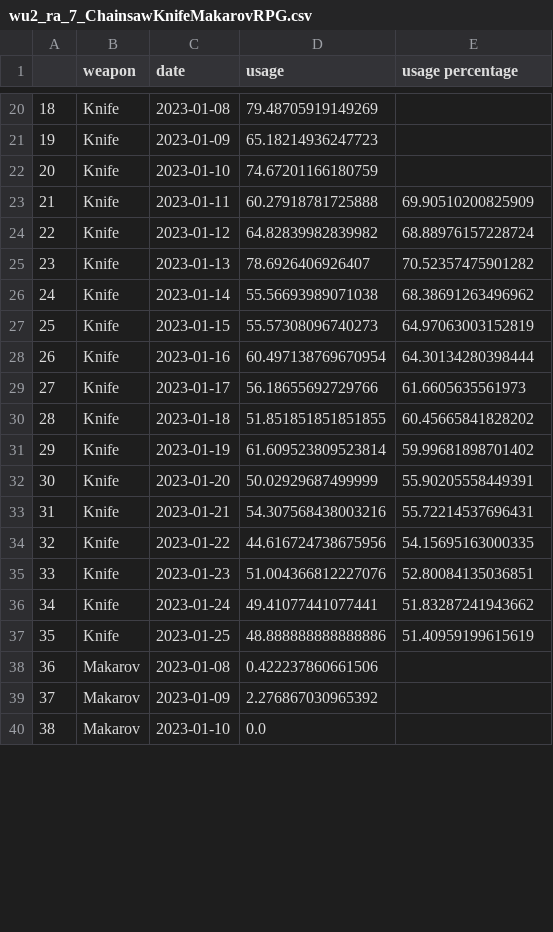
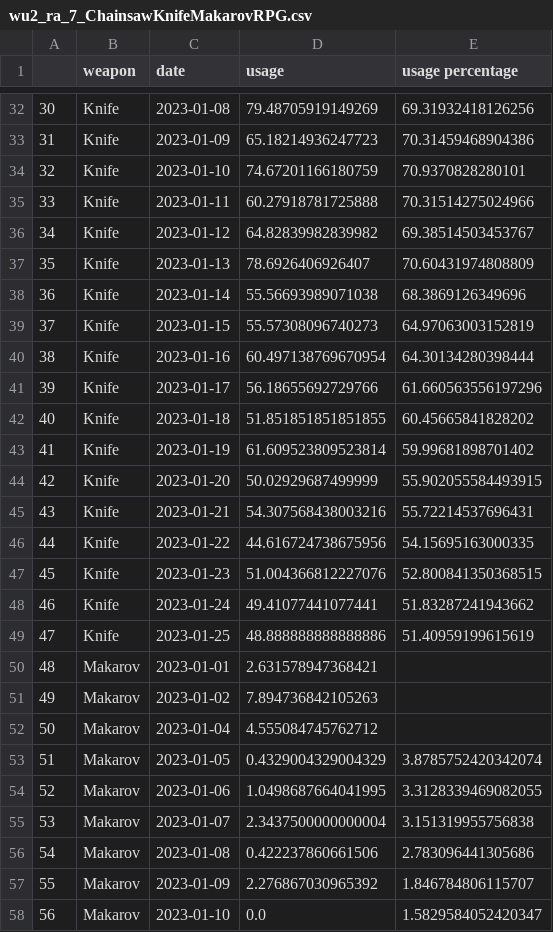
Before and after one commit to s2vndl/s2_1st_tournament_stats, a CSV file: docs/data/wu2_ra_7_ChainsawKnifeMakarovRPG.csv, drawn as a sheet; only a part is shown, gaps mark what is left out; addresses are those after the commit; the diff covers the shown part only; the diff names each change by its address in the sheet, - before the commit and + after, or states it on an @@ line.

```diff
--- a/docs/data/wu2_ra_7_ChainsawKnifeMakarovRPG.csv
+++ b/docs/data/wu2_ra_7_ChainsawKnifeMakarovRPG.csv
@@ column A renumbered from row 9 down @@
-E32 (usage percentage): (empty)
+E32 (usage percentage): 69.31932418126256
-E33 (usage percentage): (empty)
+E33 (usage percentage): 70.31459468904386
-E34 (usage percentage): (empty)
+E34 (usage percentage): 70.9370828280101
-E35 (usage percentage): 69.90510200825909
+E35 (usage percentage): 70.31514275024966
-E36 (usage percentage): 68.88976157228724
+E36 (usage percentage): 69.38514503453767
-E37 (usage percentage): 70.52357475901282
+E37 (usage percentage): 70.60431974808809
-E38 (usage percentage): 68.38691263496962
+E38 (usage percentage): 68.3869126349696
-E41 (usage percentage): 61.6605635561973
+E41 (usage percentage): 61.660563556197296
-E44 (usage percentage): 55.90205558449391
+E44 (usage percentage): 55.902055584493915
-E47 (usage percentage): 52.80084135036851
+E47 (usage percentage): 52.800841350368515
+row 50: 48 | Makarov | 2023-01-01 | 2.631578947368421
+row 51: 49 | Makarov | 2023-01-02 | 7.894736842105263
+row 52: 50 | Makarov | 2023-01-04 | 4.555084745762712
+row 53: 51 | Makarov | 2023-01-05 | 0.4329004329004329 | 3.8785752420342074
+row 54: 52 | Makarov | 2023-01-06 | 1.0498687664041995 | 3.3128339469082055
+row 55: 53 | Makarov | 2023-01-07 | 2.3437500000000004 | 3.151319955756838
-E56 (usage percentage): (empty)
+E56 (usage percentage): 2.783096441305686
-E57 (usage percentage): (empty)
+E57 (usage percentage): 1.846784806115707
-E58 (usage percentage): (empty)
+E58 (usage percentage): 1.5829584052420347
```
Also changed, not shown: 18 added rows and 28 edited cells elsewhere in this file, docs/data/map-trends-h-z-14-days-avg.csv, docs/data/wu2_ra_21_ChainsawKnifeMakarovRPG.csv, 55 other files.
